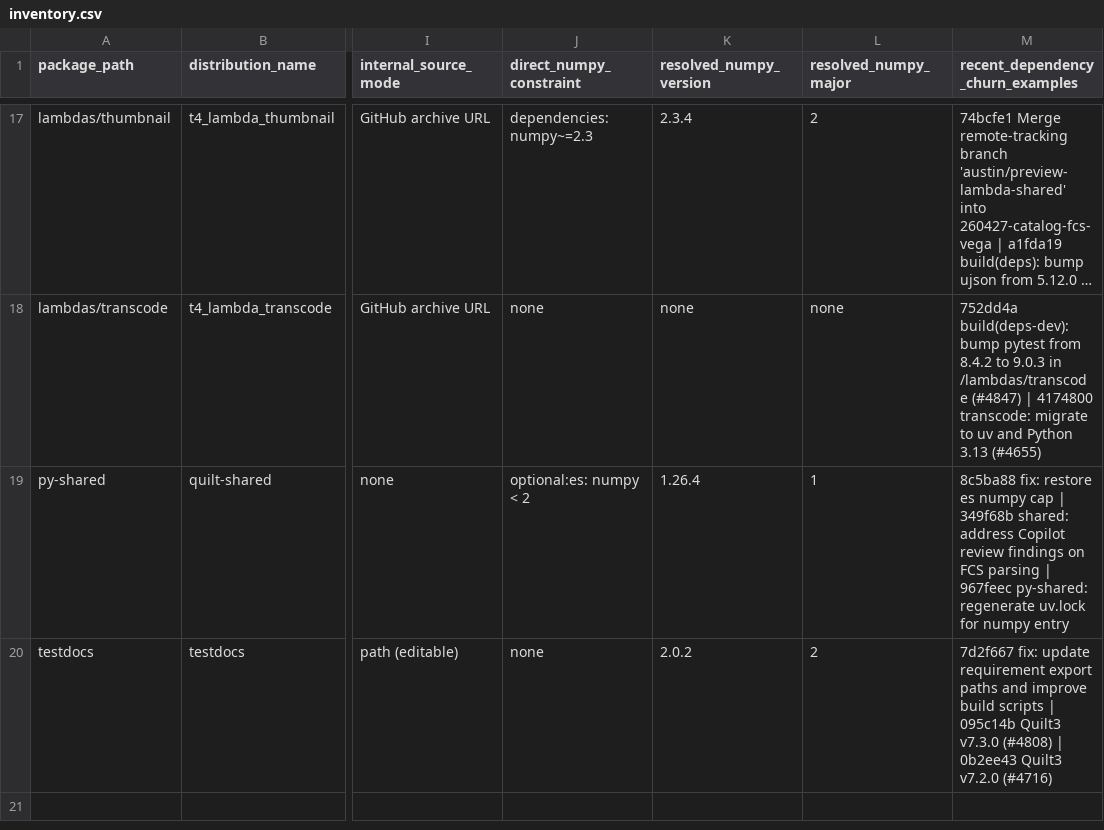
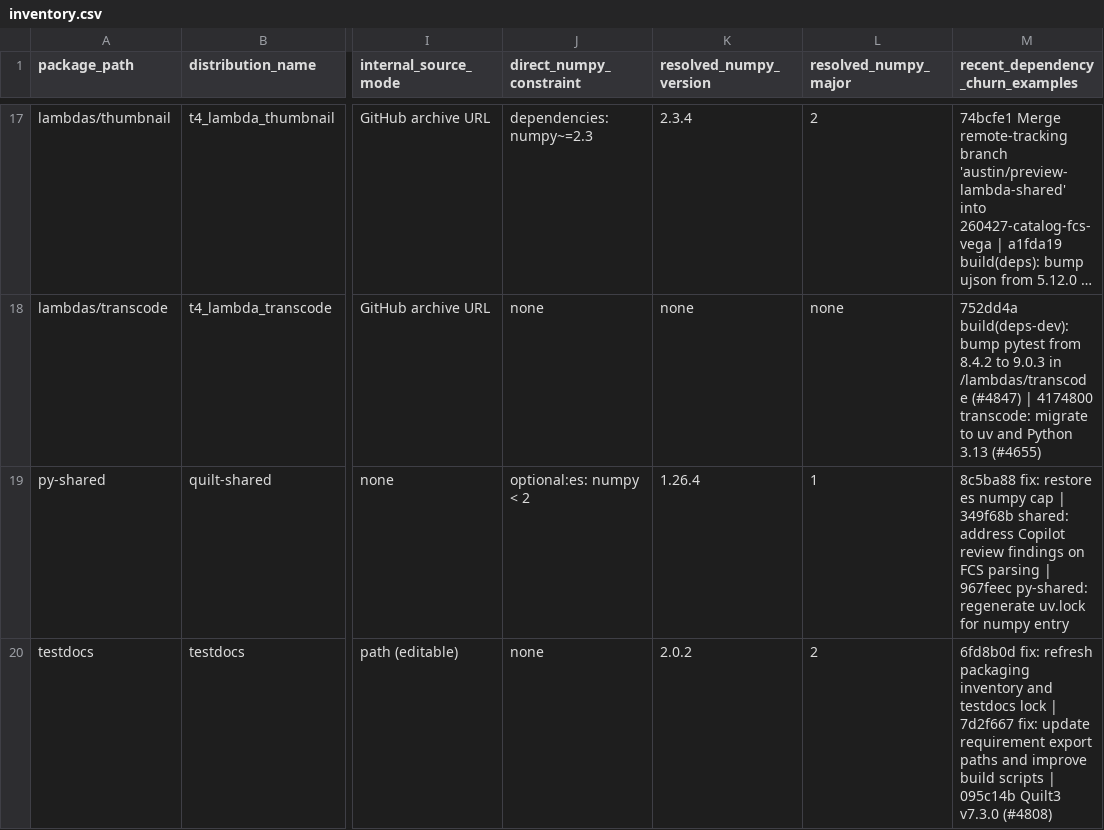
Before and after one commit to Austin-s-h/quilt, a CSV file: .github/python-packaging/inventory.csv, drawn as a sheet; only a part is shown, gaps mark what is left out; long unchanged cells end in …; the diff names each change by its address in the sheet, - before the commit and + after, or states it on an @@ line.

```diff
--- a/.github/python-packaging/inventory.csv
+++ b/.github/python-packaging/inventory.csv
-M20 (recent_dependency_churn_examples): 7d2f667 fix: update requirement export paths and improve build scripts | 095c14b Quilt3 v7.3.0 (#4808) | 0b2ee43 Quilt3 v7.2.0 (#4716)
+M20 (recent_dependency_churn_examples): 6fd8b0d fix: refresh packaging inventory and testdocs lock | 7d2f667 fix: update requirement export paths and improve build scripts | 095c14b Quilt3 v7.3.0 (#4808)
```
Also changed, not shown: 2 other files.
